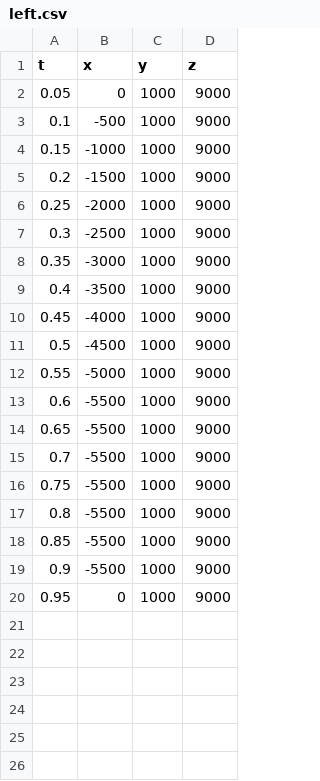
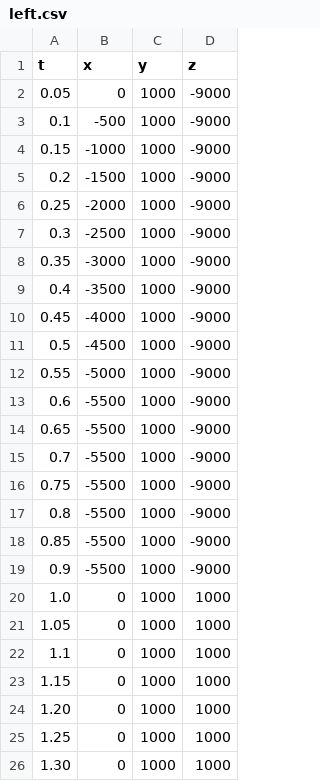
Before and after one commit to mkbwang/Hands-on-Robotics-P0-Blue, a CSV file: left.csv, drawn as a sheet.

```diff
--- a/left.csv
+++ b/left.csv
@@ -1,20 +1,26 @@
 "t","x","y","z"
-0.05,0,1000,9000
-0.1,-500,1000,9000
-0.15,-1000,1000,9000
-0.2,-1500,1000,9000
-0.25,-2000,1000,9000
-0.3,-2500,1000,9000
-0.35,-3000,1000,9000
-0.4,-3500,1000,9000
-0.45,-4000,1000,9000
-0.5,-4500,1000,9000
-0.55,-5000,1000,9000
-0.6,-5500,1000,9000
-0.65,-5500,1000,9000
-0.7,-5500,1000,9000
-0.75,-5500,1000,9000
-0.8,-5500,1000,9000
-0.85,-5500,1000,9000
-0.9,-5500,1000,9000
-0.95,0,1000,9000
+0.05,0,1000,-9000
+0.1,-500,1000,-9000
+0.15,-1000,1000,-9000
+0.2,-1500,1000,-9000
+0.25,-2000,1000,-9000
+0.3,-2500,1000,-9000
+0.35,-3000,1000,-9000
+0.4,-3500,1000,-9000
+0.45,-4000,1000,-9000
+0.5,-4500,1000,-9000
+0.55,-5000,1000,-9000
+0.6,-5500,1000,-9000
+0.65,-5500,1000,-9000
+0.7,-5500,1000,-9000
+0.75,-5500,1000,-9000
+0.8,-5500,1000,-9000
+0.85,-5500,1000,-9000
+0.9,-5500,1000,-9000
+1.0,0,1000,1000
+1.05,0,1000,1000
+1.1,0,1000,1000
+1.15,0,1000,1000
+1.20,0,1000,1000
+1.25,0,1000,1000
+1.30,0,1000,1000
```
Also changed, not shown: right.csv, 2 other files.
